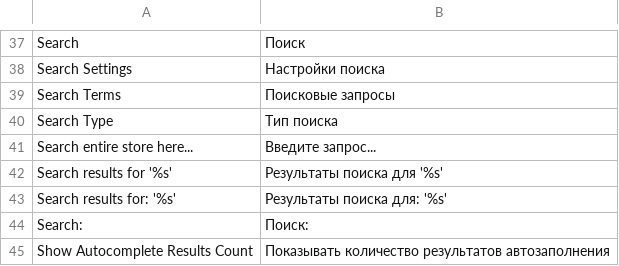
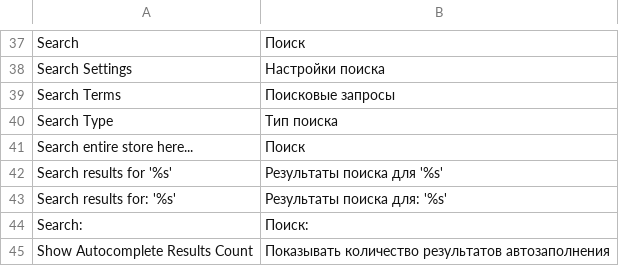
Before and after one commit to stagemteam/magento-translate-ru, a CSV file: app/locale/ru_RU/Mage_CatalogSearch.csv, drawn as a sheet; only a part is shown, gaps mark what is left out.

```diff
--- a/app/locale/ru_RU/Mage_CatalogSearch.csv
+++ b/app/locale/ru_RU/Mage_CatalogSearch.csv
@@ -40,3 +40,3 @@
 "Search Type","Тип поиска"
-"Search entire store here...","Введите запрос..."
+"Search entire store here...","Поиск"
 "Search results for '%s'","Результаты поиска для '%s'"
```
Also changed, not shown: app/locale/ru_RU/Mage_Catalog.csv.
